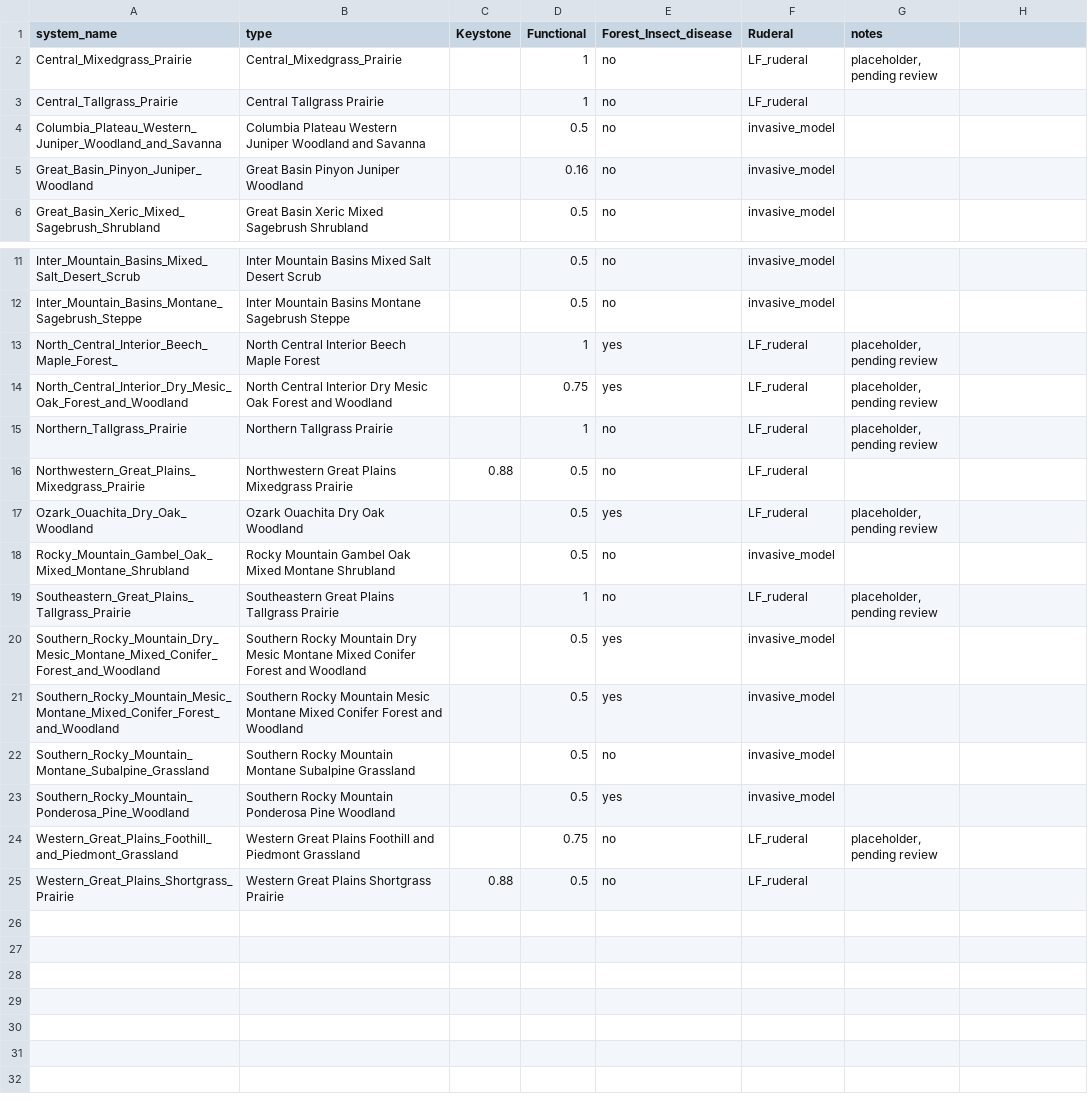
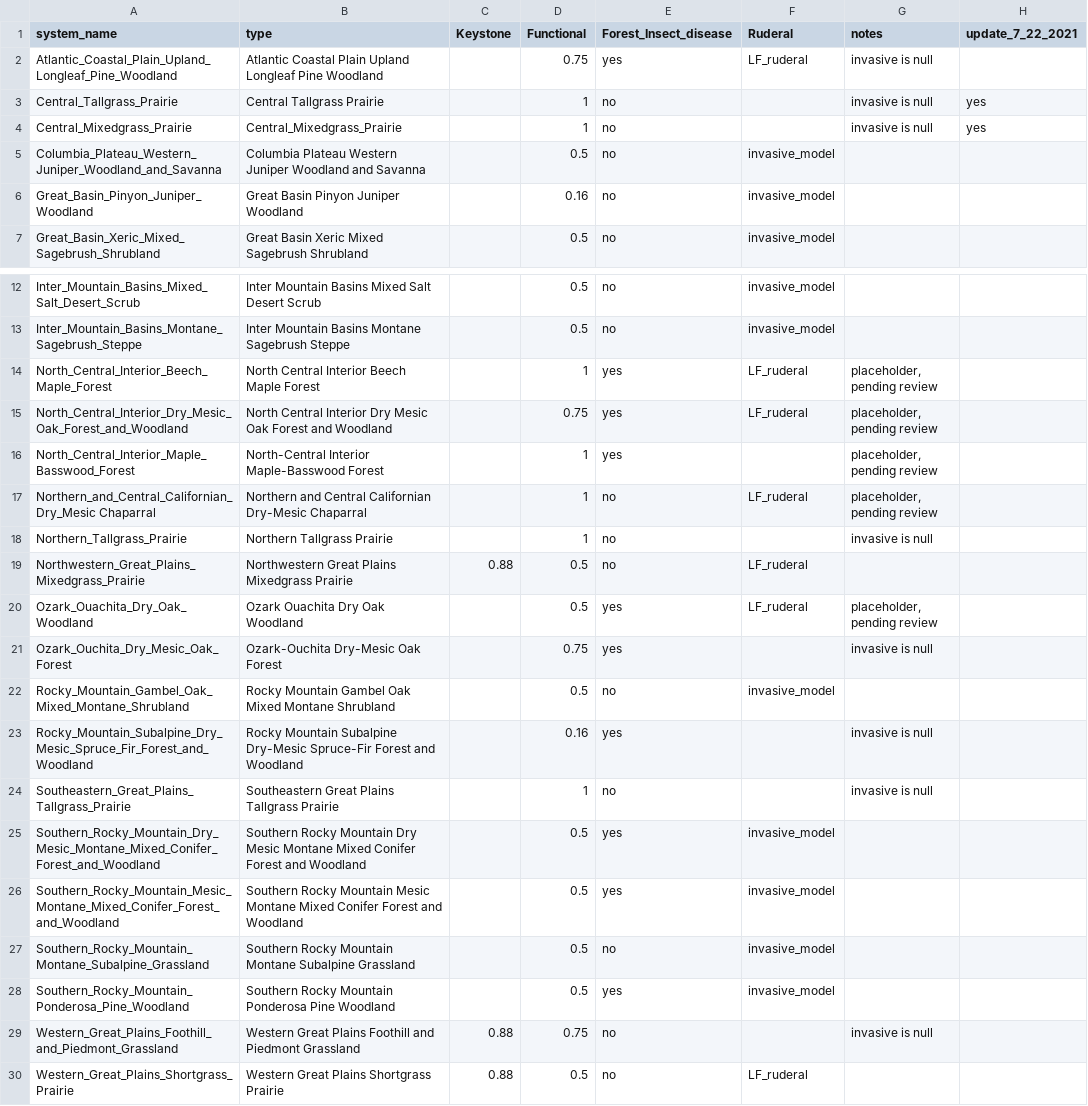
Before and after one commit to ptmcintyre/HCCVI_SCCASC, a CSV file: score_cards/system_score_card_reference.csv, drawn as a sheet; only a part is shown, gaps mark what is left out; removed rows and columns are numbered as before the commit, all else as after; the diff names each change by its address in the sheet, - before the commit and + after, or states it on an @@ line.

```diff
--- a/score_cards/system_score_card_reference.csv
+++ b/score_cards/system_score_card_reference.csv
-H1: (empty)
+H1: update_7_22_2021
+row 2: Atlantic_Coastal_Plain_Upland_Longleaf_Pine_Woodland | Atlantic Coastal Plain Upland Longleaf Pine Woodland |  | 0.75 | yes | LF_ruderal | invasive is null
+row 3: Central_Tallgrass_Prairie | Central Tallgrass Prairie |  | 1 | no |  | invasive is null | yes
-F4 (Ruderal): LF_ruderal
+F4 (Ruderal): (empty)
-G4 (notes): placeholder, pending review
+G4 (notes): invasive is null
-H4 (update_7_22_2021): (empty)
+H4 (update_7_22_2021): yes
-row 3: Central_Tallgrass_Prairie | Central Tallgrass Prairie |  | 1 | no | LF_ruderal
-A14 (system_name): North_Central_Interior_Beech_Maple_Forest_
+A14 (system_name): North_Central_Interior_Beech_Maple_Forest
+row 16: North_Central_Interior_Maple_Basswood_Forest | North-Central Interior Maple-Basswood Forest |  | 1 | yes |  | placeholder, pending review
+row 17: Northern_and_Central_Californian_Dry_Mesic Chaparral | Northern and Central Californian Dry-Mesic Chaparral |  | 1 | no | LF_ruderal | placeholder, pending review
-F18 (Ruderal): LF_ruderal
+F18 (Ruderal): (empty)
-G18 (notes): placeholder, pending review
+G18 (notes): invasive is null
+row 21: Ozark_Ouchita_Dry_Mesic_Oak_Forest | Ozark-Ouchita Dry-Mesic Oak Forest |  | 0.75 | yes |  | invasive is null
+row 23: Rocky_Mountain_Subalpine_Dry_Mesic_Spruce_Fir_Forest_and_Woodland | Rocky Mountain Subalpine Dry-Mesic Spruce-Fir Forest and Woodland |  | 0.16 | yes |  | invasive is null
-F24 (Ruderal): LF_ruderal
+F24 (Ruderal): (empty)
-G24 (notes): placeholder, pending review
+G24 (notes): invasive is null
-C29 (Keystone): (empty)
+C29 (Keystone): 0.88
-F29 (Ruderal): LF_ruderal
+F29 (Ruderal): (empty)
-G29 (notes): placeholder, pending review
+G29 (notes): invasive is null
```
Also changed, not shown: 11 other files.
